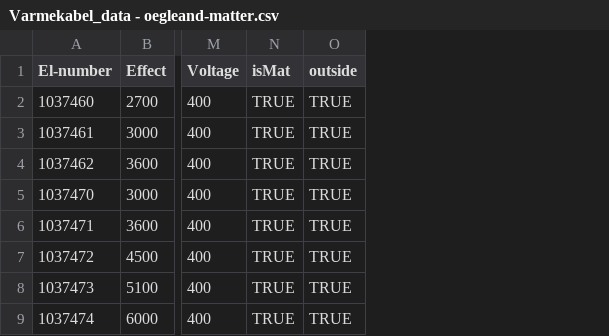
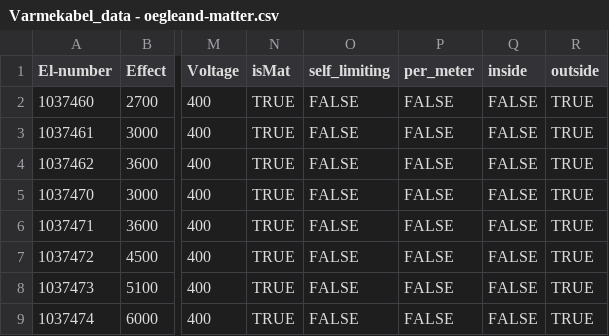
Before and after one commit to runar-rkmedia/vk_data_exstract, a CSV file: data_extracts/oegleand/Varmekabel_data - oegleand-matter.csv, drawn as a sheet; only a part is shown, gaps mark what is left out; the diff names each change by its address in the sheet, - before the commit and + after, or states it on an @@ line.

```diff
--- a/data_extracts/oegleand/Varmekabel_data - oegleand-matter.csv
+++ b/data_extracts/oegleand/Varmekabel_data - oegleand-matter.csv
+column O (self_limiting), rows 2-9: all FALSE
+column P (per_meter), rows 2-9: all FALSE
+column Q (inside), rows 2-9: all FALSE
```
Also changed, not shown: data_extracts/oegleand/Varmekabel_data - ogleand-kabler.csv, data_extracts/thermofloor/Varmekabel_data - thermofloor.csv, 4 other files.
